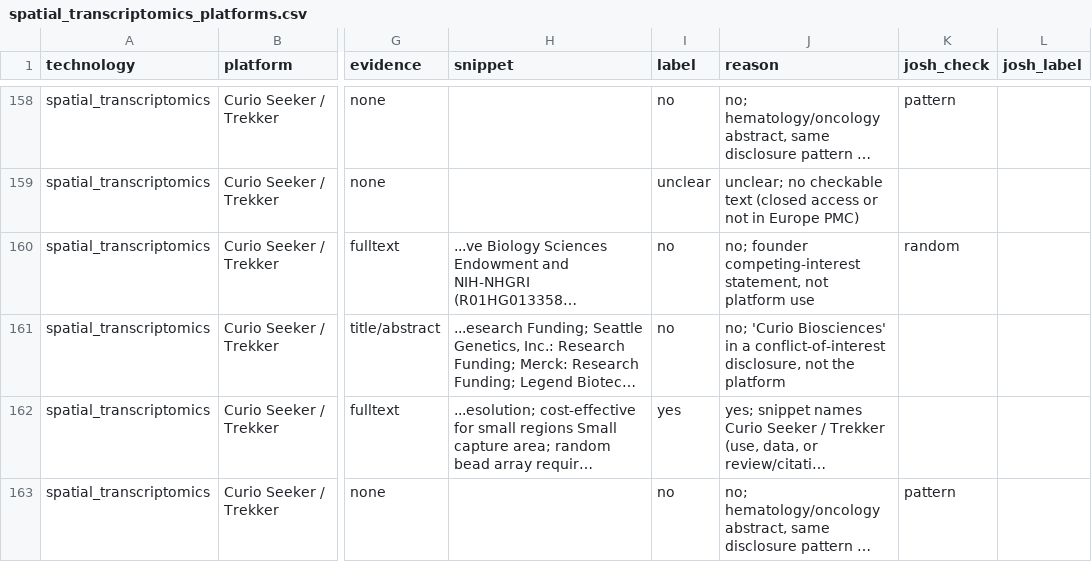
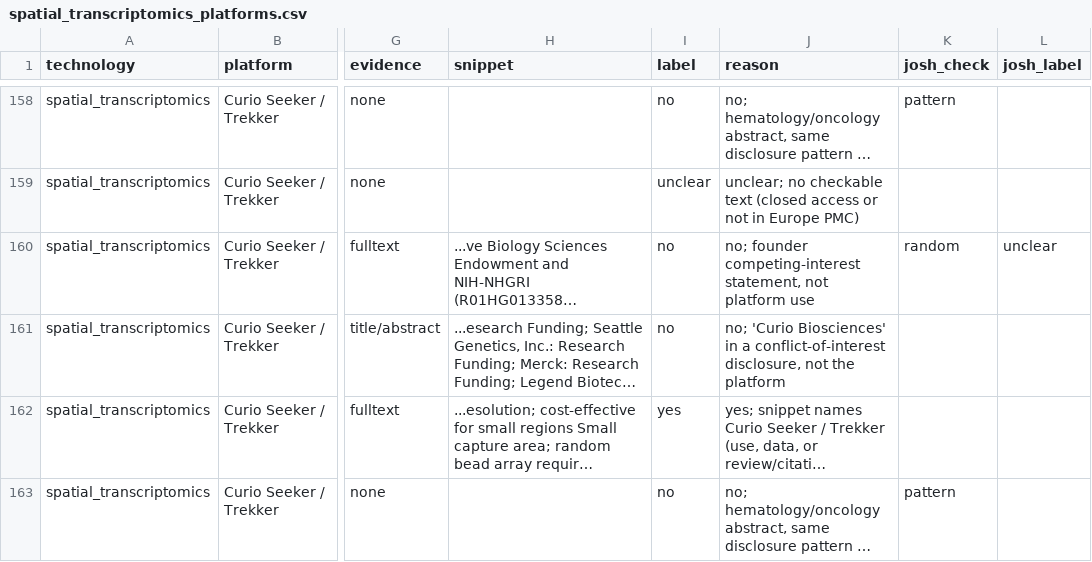
Before and after one commit to yottachem/lifesci-tools-tracker, a CSV file: precision/spatial_transcriptomics_platforms.csv, drawn as a sheet; only a part is shown, gaps mark what is left out; long unchanged cells end in …; the diff names each change by its address in the sheet, - before the commit and + after, or states it on an @@ line.

```diff
--- a/precision/spatial_transcriptomics_platforms.csv
+++ b/precision/spatial_transcriptomics_platforms.csv
-L160 (josh_label): (empty)
+L160 (josh_label): unclear
```
Also changed, not shown: precision/spot_check.csv, precision/summary.csv, 1 other file.
